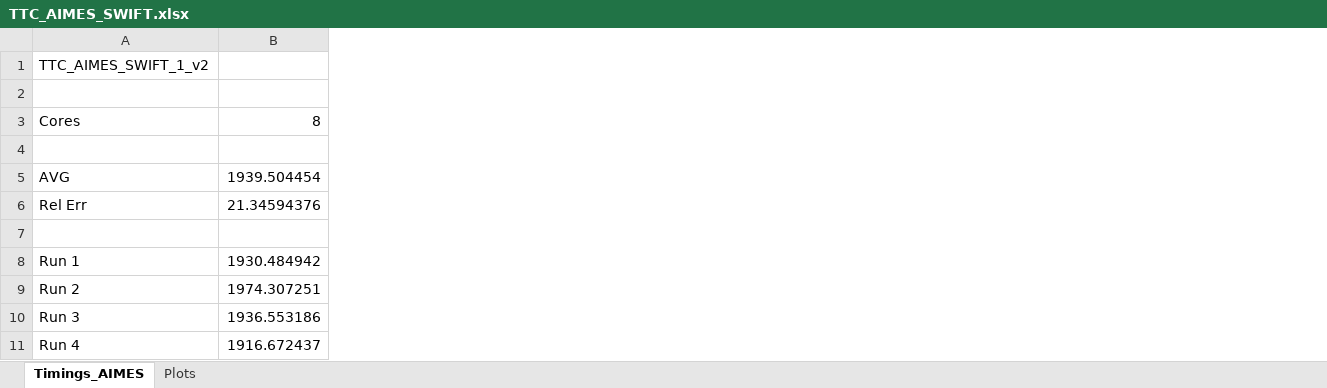
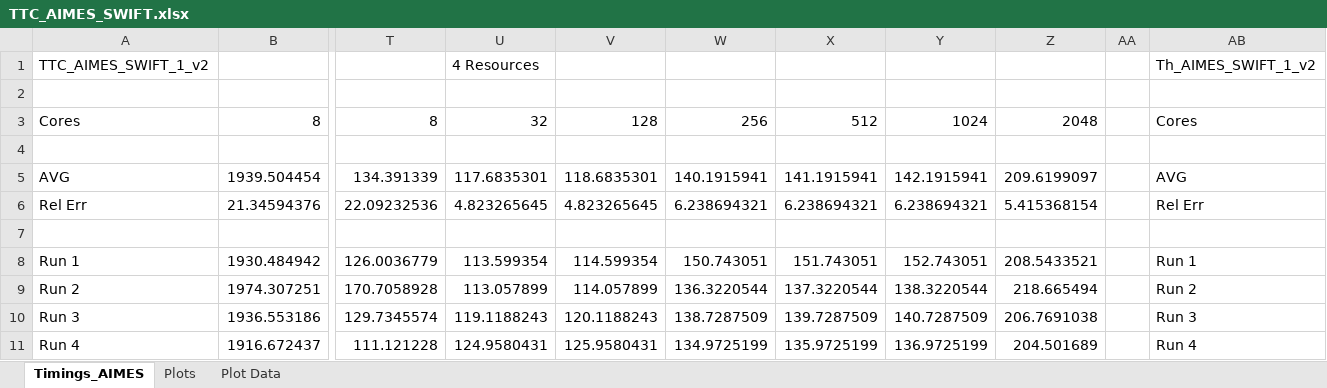
Before and after one commit to radical-experiments/AIMES-Swift, an Excel workbook: AIMES_Experiments/Summary Files/TTC_AIMES_SWIFT.xlsx, sheet Timings_AIMES, drawn as a sheet; only a part is shown, gaps mark what is left out; values as stored, in another font and other column widths than the file's, no borders; the diff names each change by its address in the sheet, - before the commit and + after, or states it on an @@ line.

```diff
--- a/AIMES_Experiments/Summary Files/TTC_AIMES_SWIFT.xlsx (sheet Timings_AIMES)
+++ b/AIMES_Experiments/Summary Files/TTC_AIMES_SWIFT.xlsx (sheet Timings_AIMES)
+sheet tab: Plot Data
+column T, rows 3-11: 8 |  | 134.391339 | 22.09232536 |  | 126.0036779 | 170.7058928 | 129.7345574 | 111.121228
+column U, rows 1-11: 4 Resources |  | 32 |  | 117.6835301 | 4.823265645 |  | 113.599354 | 113.057899 | 119.1188243 | 124.9580431
+column V, rows 3-11: 128 |  | 118.6835301 | 4.823265645 |  | 114.599354 | 114.057899 | 120.1188243 | 125.9580431
+column W, rows 3-11: 256 |  | 140.1915941 | 6.238694321 |  | 150.743051 | 136.3220544 | 138.7287509 | 134.9725199
+column X, rows 3-11: 512 |  | 141.1915941 | 6.238694321 |  | 151.743051 | 137.3220544 | 139.7287509 | 135.9725199
+column Y, rows 3-11: 1024 |  | 142.1915941 | 6.238694321 |  | 152.743051 | 138.3220544 | 140.7287509 | 136.9725199
+column Z, rows 3-11: 2048 |  | 209.6199097 | 5.415368154 |  | 208.5433521 | 218.665494 | 206.7691038 | 204.501689
+column AA, empty
+column AB, rows 1-11: Th_AIMES_SWIFT_1_v2 |  | Cores |  | AVG | Rel Err |  | Run 1 | Run 2 | Run 3 | Run 4
```
Also changed, not shown: sheet Plots, formulas that keep their value, charts or pictures, 3 other files.
